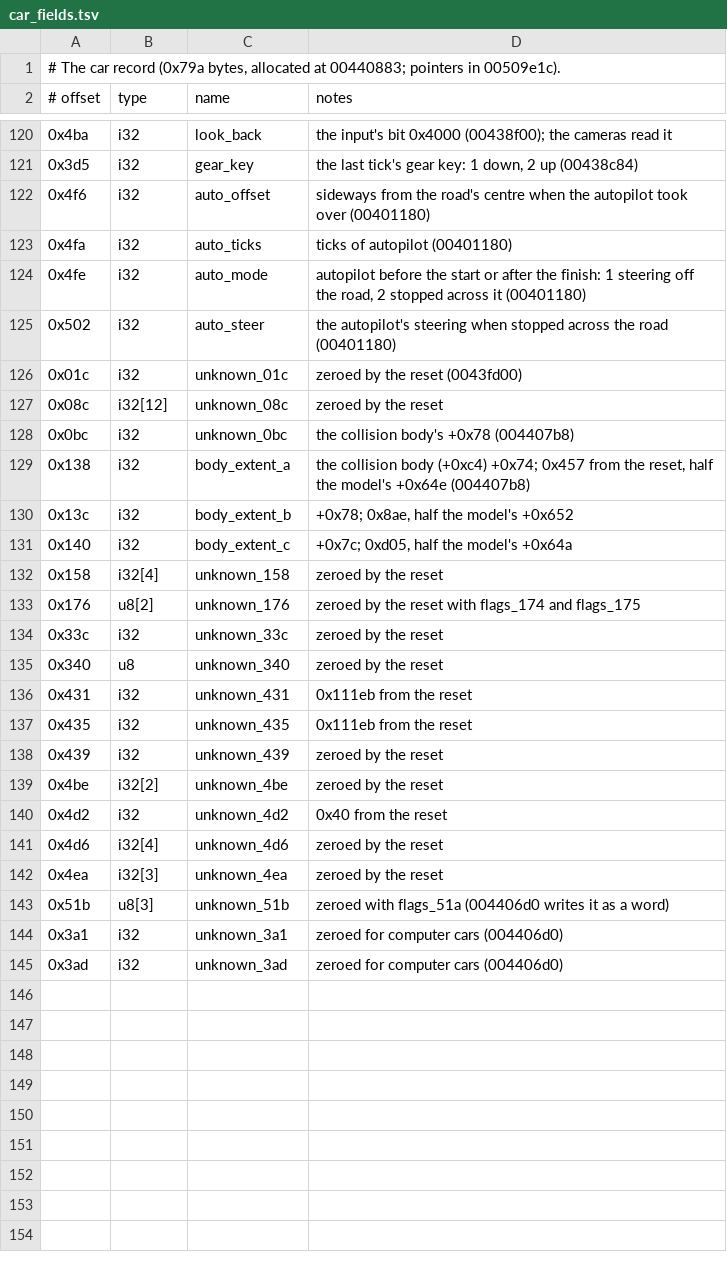
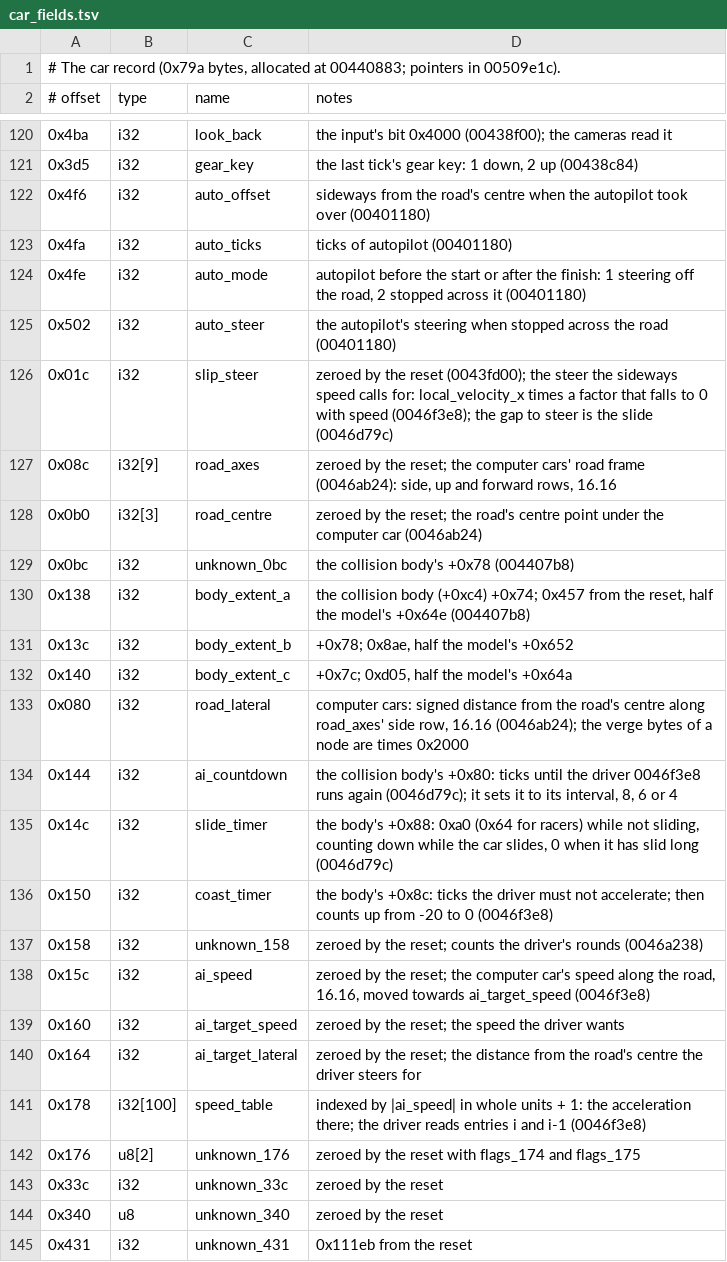
Before and after one commit to BytesNRust/spirited-drive, a TSV file: docs/car_fields.tsv, drawn as a sheet; only a part is shown, gaps mark what is left out; the shorter side is filled out with more unchanged rows.

Commit message:
wip: name the computer cars' car fields, player top speed
Co-Authored-By: Txomin Jiménez <txomin.jimenez@proton.me>

```diff
--- a/docs/car_fields.tsv
+++ b/docs/car_fields.tsv
@@ -125,4 +125,5 @@
 0x502	i32	auto_steer	the autopilot's steering when stopped across the road (00401180)
-0x01c	i32	unknown_01c	zeroed by the reset (0043fd00)
-0x08c	i32[12]	unknown_08c	zeroed by the reset
+0x01c	i32	slip_steer	zeroed by the reset (0043fd00); the steer the sideways speed calls for: local_velocity_x times a factor that falls to 0 with speed (0046f3e8); the gap to steer is the slide (0046d79c)
+0x08c	i32[9]	road_axes	zeroed by the reset; the computer cars' road frame (0046ab24): side, up and forward rows, 16.16
+0x0b0	i32[3]	road_centre	zeroed by the reset; the road's centre point under the computer car (0046ab24)
 0x0bc	i32	unknown_0bc	the collision body's +0x78 (004407b8)
@@ -131,3 +132,11 @@
 0x140	i32	body_extent_c	+0x7c; 0xd05, half the model's +0x64a
-0x158	i32[4]	unknown_158	zeroed by the reset
+0x080	i32	road_lateral	computer cars: signed distance from the road's centre along road_axes' side row, 16.16 (0046ab24); the verge bytes of a node are times 0x2000
+0x144	i32	ai_countdown	the collision body's +0x80: ticks until the driver 0046f3e8 runs again (0046d79c); it sets it to its interval, 8, 6 or 4
+0x14c	i32	slide_timer	the body's +0x88: 0xa0 (0x64 for racers) while not sliding, counting down while the car slides, 0 when it has slid long (0046d79c)
+0x150	i32	coast_timer	the body's +0x8c: ticks the driver must not accelerate; then counts up from -20 to 0 (0046f3e8)
+0x158	i32	unknown_158	zeroed by the reset; counts the driver's rounds (0046a238)
+0x15c	i32	ai_speed	zeroed by the reset; the computer car's speed along the road, 16.16, moved towards ai_target_speed (0046f3e8)
+0x160	i32	ai_target_speed	zeroed by the reset; the speed the driver wants
+0x164	i32	ai_target_lateral	zeroed by the reset; the distance from the road's centre the driver steers for
+0x178	i32[100]	speed_table	indexed by |ai_speed| in whole units + 1: the acceleration there; the driver reads entries i and i-1 (0046f3e8)
 0x176	u8[2]	unknown_176	zeroed by the reset with flags_174 and flags_175
```
Also changed, not shown: docs/ai_fields.tsv, 4 other files.
